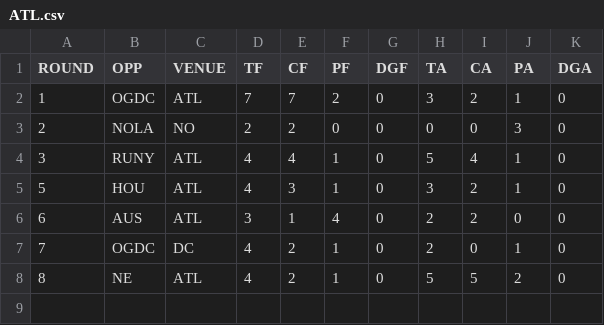
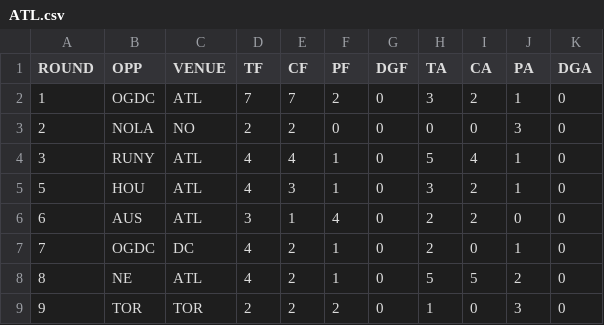
Before and after one commit to JoeJimFlood/RugbyPredictifier, a CSV file: 2022MLR/Score Tables/ATL.csv, drawn as a sheet.

```diff
--- a/2022MLR/Score Tables/ATL.csv
+++ b/2022MLR/Score Tables/ATL.csv
@@ -8 +8,2 @@ ROUND,OPP,VENUE,TF,CF,PF,DGF,TA,CA,PA,DGA
 8,NE,ATL,4,2,1,0,5,5,2,0
+9,TOR,TOR,2,2,2,0,1,0,3,0
```
Also changed, not shown: 2022MLR/Score Tables/AUS.csv, 2022MLR/Score Tables/HOU.csv, 13 other files.
